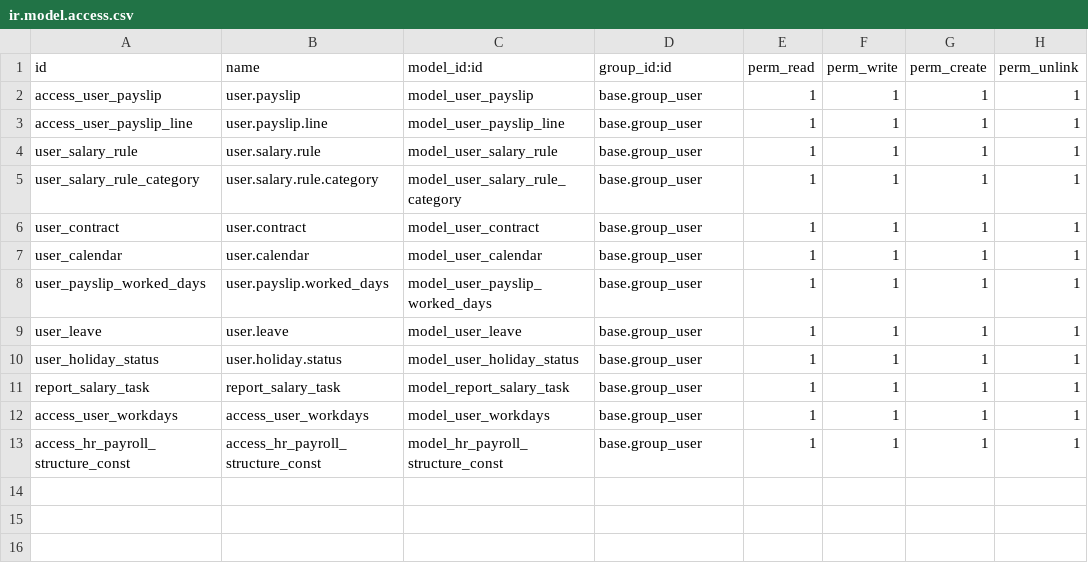
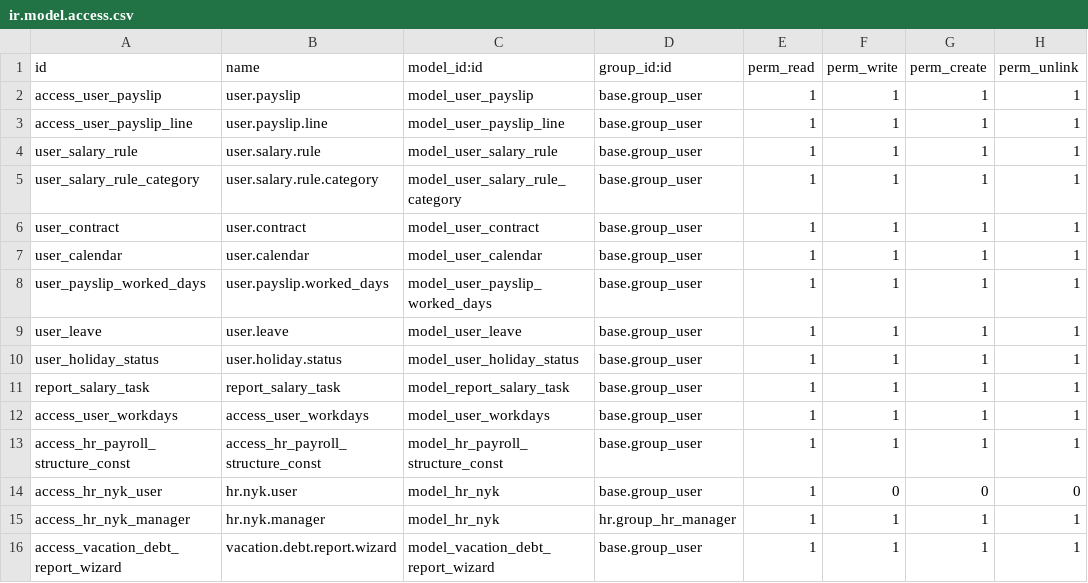
Before and after one commit to vertelab/odoo-l10n_se_payroll, a CSV file: l10n_se_hr_payroll/security/ir.model.access.csv, drawn as a sheet; the diff names each change by its address in the sheet, - before the commit and + after, or states it on an @@ line.

Commit message:
[18.0] l10n_se_hr_payroll: SN lönestatistik rapport, pivot-vyer, hr.nyk, lönesummor på payslip/run

```diff
--- a/l10n_se_hr_payroll/security/ir.model.access.csv
+++ b/l10n_se_hr_payroll/security/ir.model.access.csv
+row 14: access_hr_nyk_user | hr.nyk.user | model_hr_nyk | base.group_user | 1 | 0 | 0 | 0
+row 15: access_hr_nyk_manager | hr.nyk.manager | model_hr_nyk | hr.group_hr_manager | 1 | 1 | 1 | 1
+row 16: access_vacation_debt_report_wizard | vacation.debt.report.wizard | model_vacation_debt_report_wizard | base.group_user | 1 | 1 | 1 | 1
```
Also changed, not shown: 21 other files.
